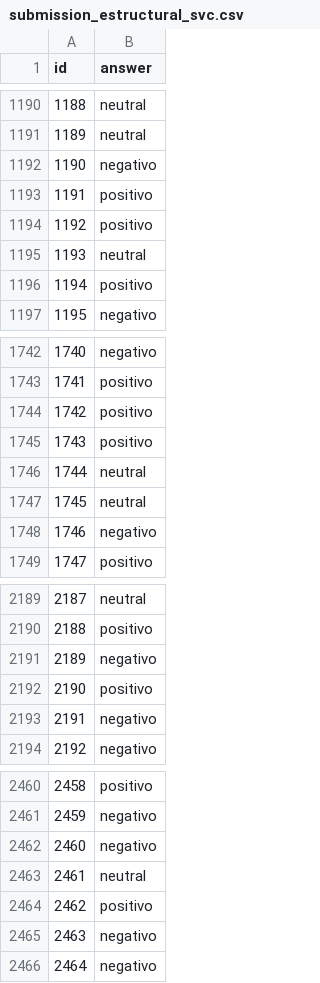
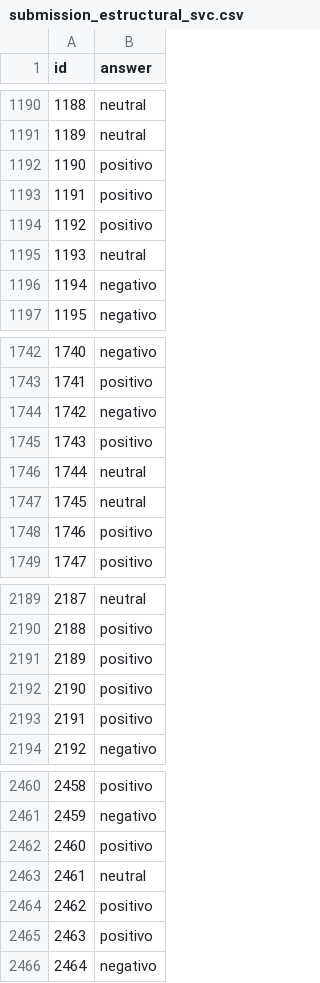
Before and after one commit to JuanSe8190/Proyecto1-Predictor-emociones, a CSV file: Proyecto Parte 1/submission_estructural_svc.csv, drawn as a sheet; only a part is shown, gaps mark what is left out; the diff covers the shown part only.

```diff
--- a/Proyecto Parte 1/submission_estructural_svc.csv
+++ b/Proyecto Parte 1/submission_estructural_svc.csv
@@ -1191,3 +1191,3 @@ id,answer
 1189,neutral
-1190,negativo
+1190,positivo
 1191,positivo
@@ -1195,3 +1195,3 @@ id,answer
 1193,neutral
-1194,positivo
+1194,negativo
 1195,negativo
@@ -1743,3 +1743,3 @@ id,answer
 1741,positivo
-1742,positivo
+1742,negativo
 1743,positivo
@@ -1747,3 +1747,3 @@ id,answer
 1745,neutral
-1746,negativo
+1746,positivo
 1747,positivo
@@ -2190,5 +2190,5 @@ id,answer
 2188,positivo
-2189,negativo
+2189,positivo
 2190,positivo
-2191,negativo
+2191,positivo
 2192,negativo
@@ -2461,6 +2461,6 @@ id,answer
 2459,negativo
-2460,negativo
+2460,positivo
 2461,neutral
 2462,positivo
-2463,negativo
+2463,positivo
 2464,negativo
```
Also changed, not shown: 64 edited cells elsewhere in this file, 6 other files.
